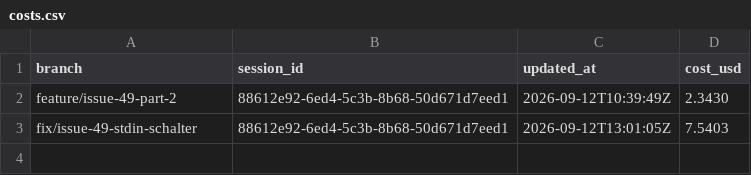
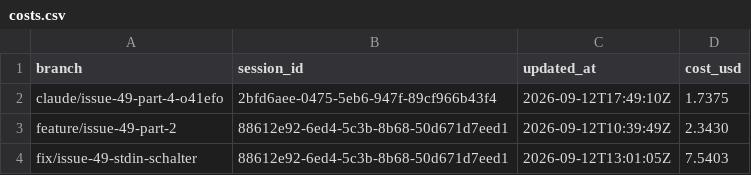
Before and after one commit to pascallink/webkit-ext, a CSV file: stats/costs.csv, drawn as a sheet.

```diff
--- a/stats/costs.csv
+++ b/stats/costs.csv
@@ -1,2 +1,3 @@
 branch,session_id,updated_at,cost_usd
+claude/issue-49-part-4-o41efo,2bfd6aee-0475-5eb6-947f-89cf966b43f4,2026-09-12T17:49:10Z,1.7375
 feature/issue-49-part-2,88612e92-6ed4-5c3b-8b68-50d671d7eed1,2026-09-12T10:39:49Z,2.3430
```
Also changed, not shown: stats/tokens.csv, 5 other files.
